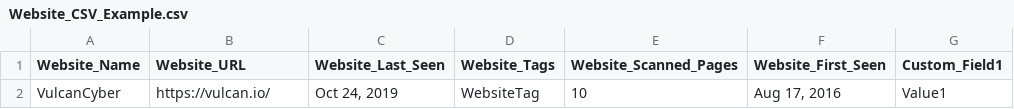
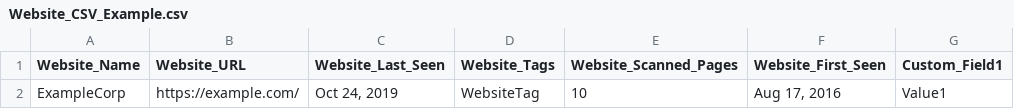
Before and after one commit to ciaran-finnegan/vuln-reporting-demo, a CSV file: data/sample_csvs_for_vuln_types/Website_CSV_Example.csv, drawn as a sheet; only a part is shown; the diff names each change by its address in the sheet, - before the commit and + after, or states it on an @@ line.

Commit message:
Remove all references to Vulcan Cyber and ExposureOS - make project completely standalone with generic references to industry standards and best practices

```diff
--- a/data/sample_csvs_for_vuln_types/Website_CSV_Example.csv
+++ b/data/sample_csvs_for_vuln_types/Website_CSV_Example.csv
-A2 (Website_Name): VulcanCyber
+A2 (Website_Name): ExampleCorp
-B2 (Website_URL): https://vulcan.io/
+B2 (Website_URL): https://example.com/
```
Also changed, not shown: 5 other files.
